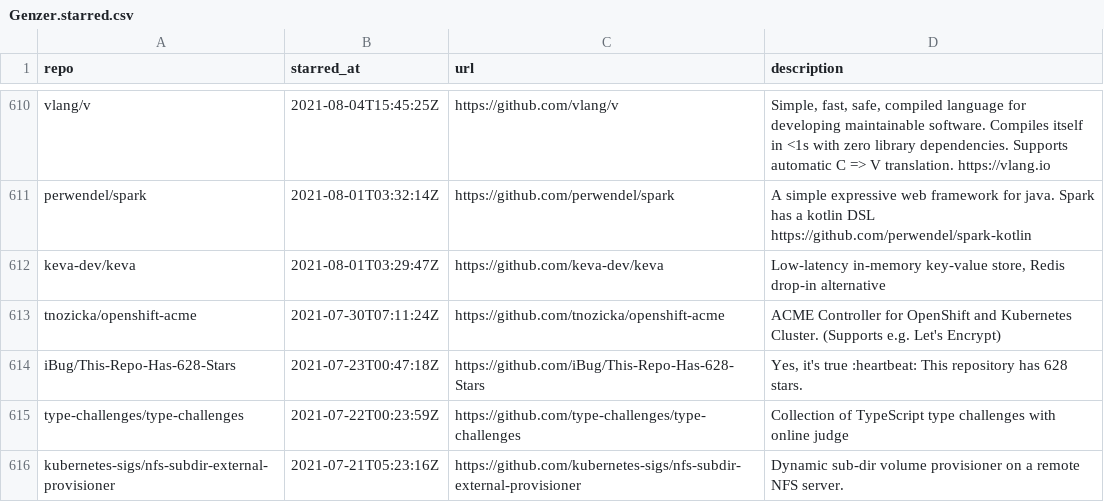
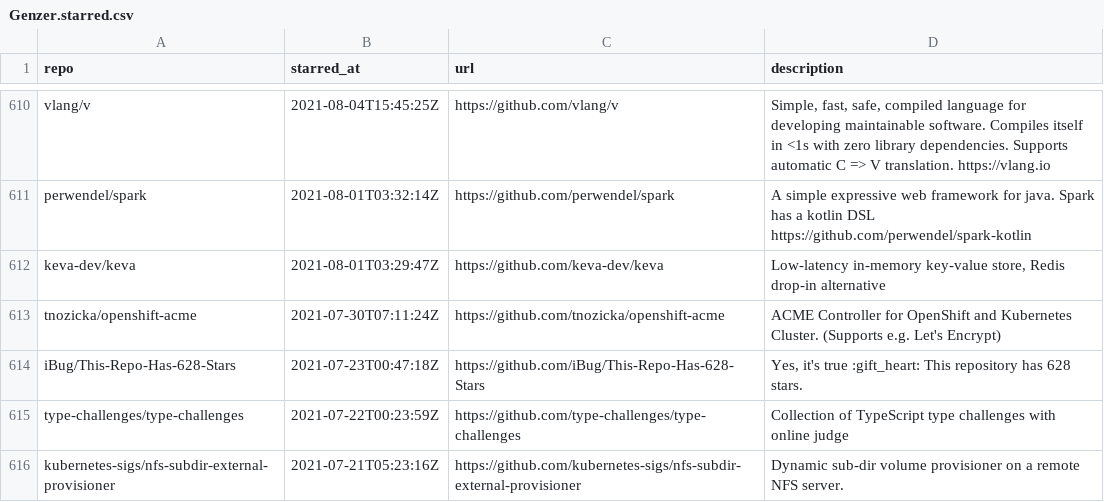
Before and after one commit to Genzer/starred-github-repos, a CSV file: Genzer.starred.csv, drawn as a sheet; only a part is shown, gaps mark what is left out.

```diff
--- a/Genzer.starred.csv
+++ b/Genzer.starred.csv
@@ -613,3 +613,3 @@
 "tnozicka/openshift-acme","2021-07-30T07:11:24Z","https://github.com/tnozicka/openshift-acme","ACME Controller for OpenShift and Kubernetes Cluster. (Supports e.g. Let's Encrypt)"
-"iBug/This-Repo-Has-628-Stars","2021-07-23T00:47:18Z","https://github.com/iBug/This-Repo-Has-628-Stars","Yes, it's true :heartbeat: This repository has 628 stars."
+"iBug/This-Repo-Has-628-Stars","2021-07-23T00:47:18Z","https://github.com/iBug/This-Repo-Has-628-Stars","Yes, it's true :gift_heart: This repository has 628 stars."
 "type-challenges/type-challenges","2021-07-22T00:23:59Z","https://github.com/type-challenges/type-challenges","Collection of TypeScript type challenges with online judge"
```
